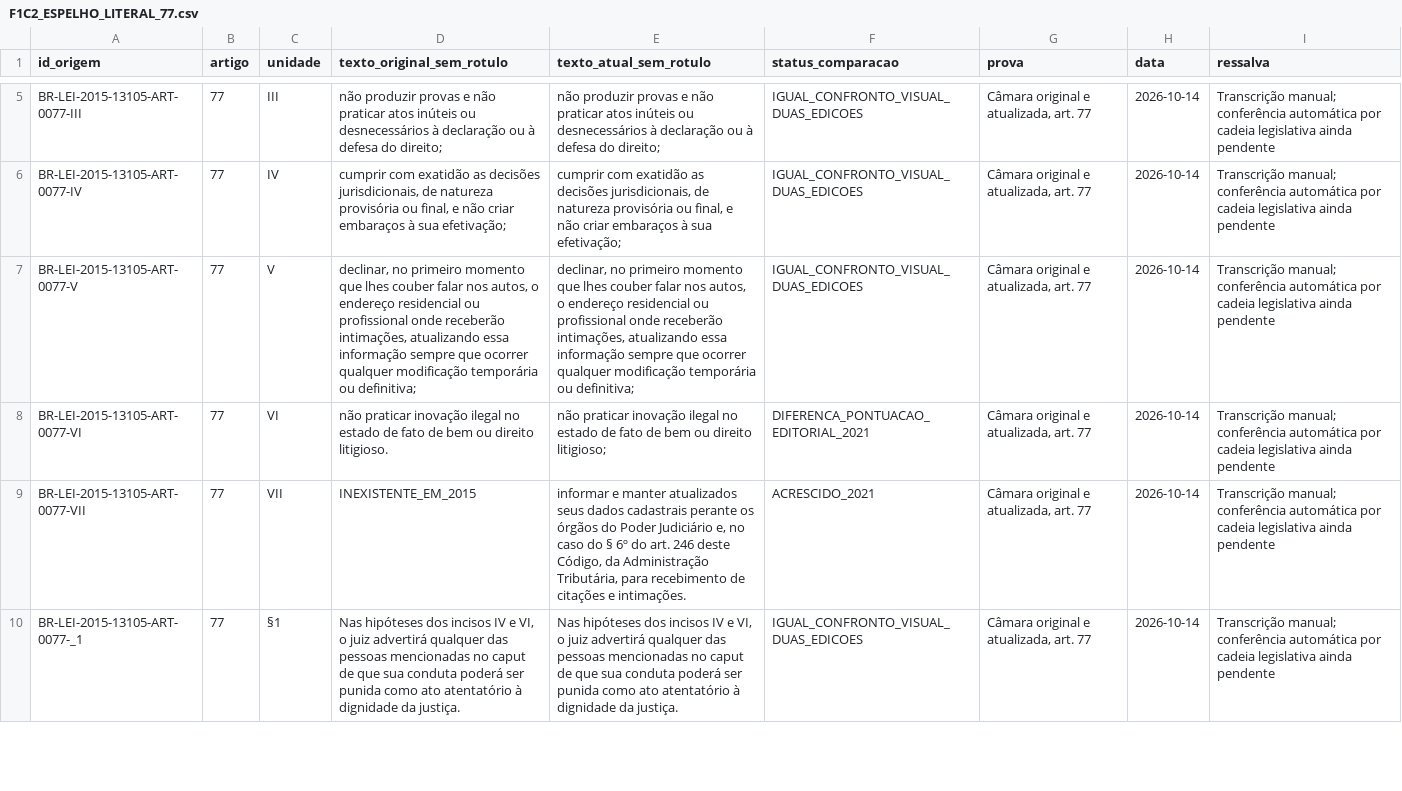
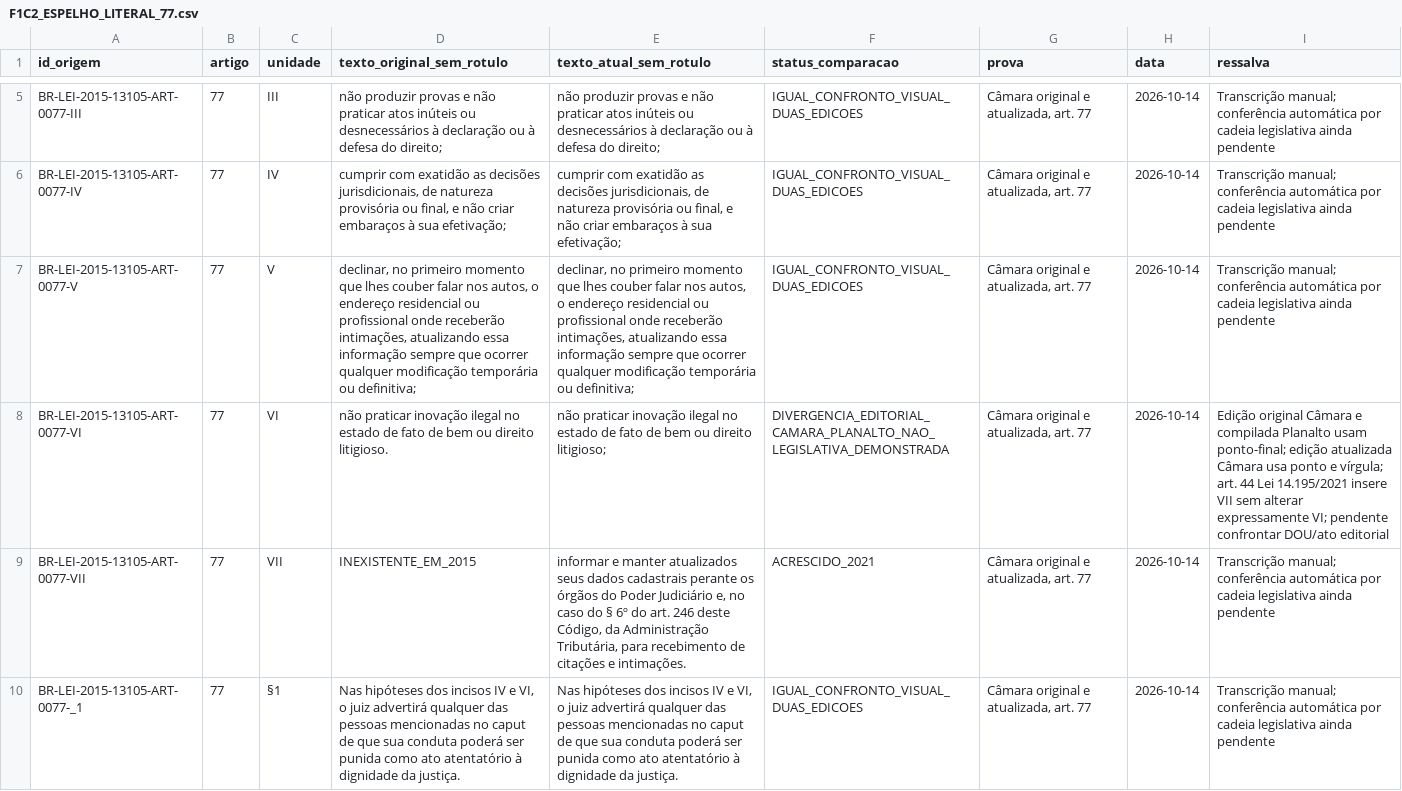
Before and after one commit to raphaelpetta/codigo-legislacao-federal, a CSV file: modulos/T24/M01/F1C2_ESPELHO_LITERAL_77.csv, drawn as a sheet; only a part is shown, gaps mark what is left out; the diff names each change by its address in the sheet, - before the commit and + after, or states it on an @@ line.

Commit message:
T24.M01: corrigir art 77 VI para divergência editorial Câmara versus Planalto, sem imputar inovação legal

```diff
--- a/modulos/T24/M01/F1C2_ESPELHO_LITERAL_77.csv
+++ b/modulos/T24/M01/F1C2_ESPELHO_LITERAL_77.csv
-F8 (status_comparacao): DIFERENCA_PONTUACAO_EDITORIAL_2021
+F8 (status_comparacao): DIVERGENCIA_EDITORIAL_CAMARA_PLANALTO_NAO_LEGISLATIVA_DEMONSTRADA
-I8 (ressalva): Transcrição manual; conferência automática por cadeia legislativa ainda pendente
+I8 (ressalva): Edição original Câmara e compilada Planalto usam ponto-final; edição atualizada Câmara usa ponto e vírgula; art. 44 Lei 14.195/2021 insere VII sem alterar expressamente VI; pendente confrontar DOU/ato editorial
```
